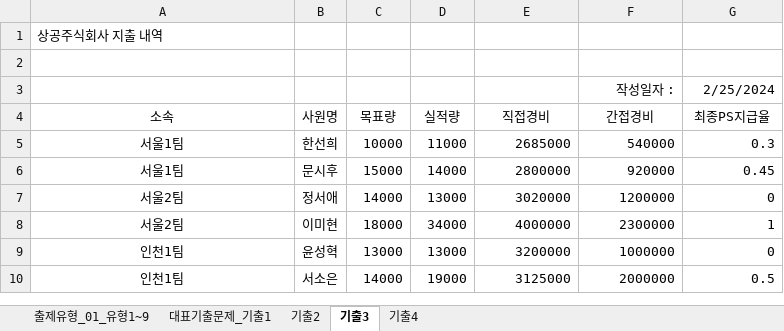
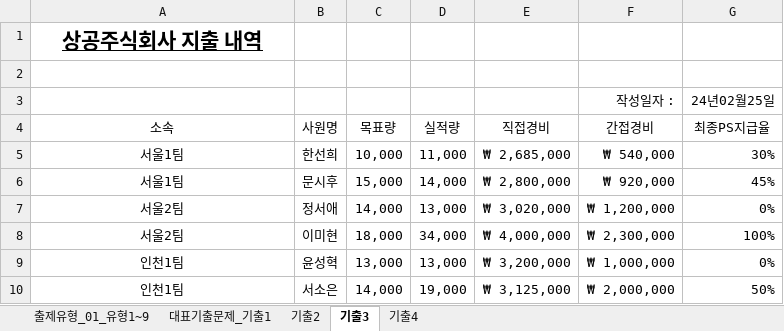
Before and after one commit to jhy0409/std_comLicense2_251130, an Excel workbook: 기능/02셀서식.xlsm, sheet 기출3, drawn as a sheet; only a part is shown; values as stored, in another font and other column widths than the file's, no borders; the diff covers the shown part only; the diff names each change by its address in the sheet, - before the commit and + after, or states it on an @@ line.

```diff
--- a/기능/02셀서식.xlsm (sheet 기출3)
+++ b/기능/02셀서식.xlsm (sheet 기출3)
@@ A1 bold: off → on, italic: off → on, underline: off → on, text size: larger, alignment: left → center @@
-G3 (최종PS지급율): 2/25/2024
+G3 (최종PS지급율): 24년02월25일
-C5 (목표량): 10000
+C5 (목표량): 10,000
-D5 (실적량): 11000
+D5 (실적량): 11,000
-E5 (직접경비): 2685000
+E5 (직접경비): ₩ 2,685,000
-F5 (간접경비): 540000
+F5 (간접경비): ₩ 540,000
-G5 (최종PS지급율): 0.3
+G5 (최종PS지급율): 30%
-C6 (목표량): 15000
+C6 (목표량): 15,000
-D6 (실적량): 14000
+D6 (실적량): 14,000
-E6 (직접경비): 2800000
+E6 (직접경비): ₩ 2,800,000
-F6 (간접경비): 920000
+F6 (간접경비): ₩ 920,000
-G6 (최종PS지급율): 0.45
+G6 (최종PS지급율): 45%
-C7 (목표량): 14000
+C7 (목표량): 14,000
-D7 (실적량): 13000
+D7 (실적량): 13,000
-E7 (직접경비): 3020000
+E7 (직접경비): ₩ 3,020,000
-F7 (간접경비): 1200000
+F7 (간접경비): ₩ 1,200,000
-G7 (최종PS지급율): 0
+G7 (최종PS지급율): 0%
-C8 (목표량): 18000
+C8 (목표량): 18,000
-D8 (실적량): 34000
+D8 (실적량): 34,000
-E8 (직접경비): 4000000
+E8 (직접경비): ₩ 4,000,000
-F8 (간접경비): 2300000
+F8 (간접경비): ₩ 2,300,000
-G8 (최종PS지급율): 1
+G8 (최종PS지급율): 100%
-C9 (목표량): 13000
+C9 (목표량): 13,000
-D9 (실적량): 13000
+D9 (실적량): 13,000
-E9 (직접경비): 3200000
+E9 (직접경비): ₩ 3,200,000
-F9 (간접경비): 1000000
+F9 (간접경비): ₩ 1,000,000
-G9 (최종PS지급율): 0
+G9 (최종PS지급율): 0%
-C10 (목표량): 14000
+C10 (목표량): 14,000
-D10 (실적량): 19000
+D10 (실적량): 19,000
-E10 (직접경비): 3125000
+E10 (직접경비): ₩ 3,125,000
-F10 (간접경비): 2000000
+F10 (간접경비): ₩ 2,000,000
-G10 (최종PS지급율): 0.5
+G10 (최종PS지급율): 50%
```
Also changed, not shown: 30 edited cells elsewhere in this sheet, sheet 출제유형_01_유형1~9, sheet 기출2, sheet 기출4, sheet 대표기출문제_기출1, 기능/01입력.xlsm, 기능/02셀서식_정답.xlsm, 46 other files.
